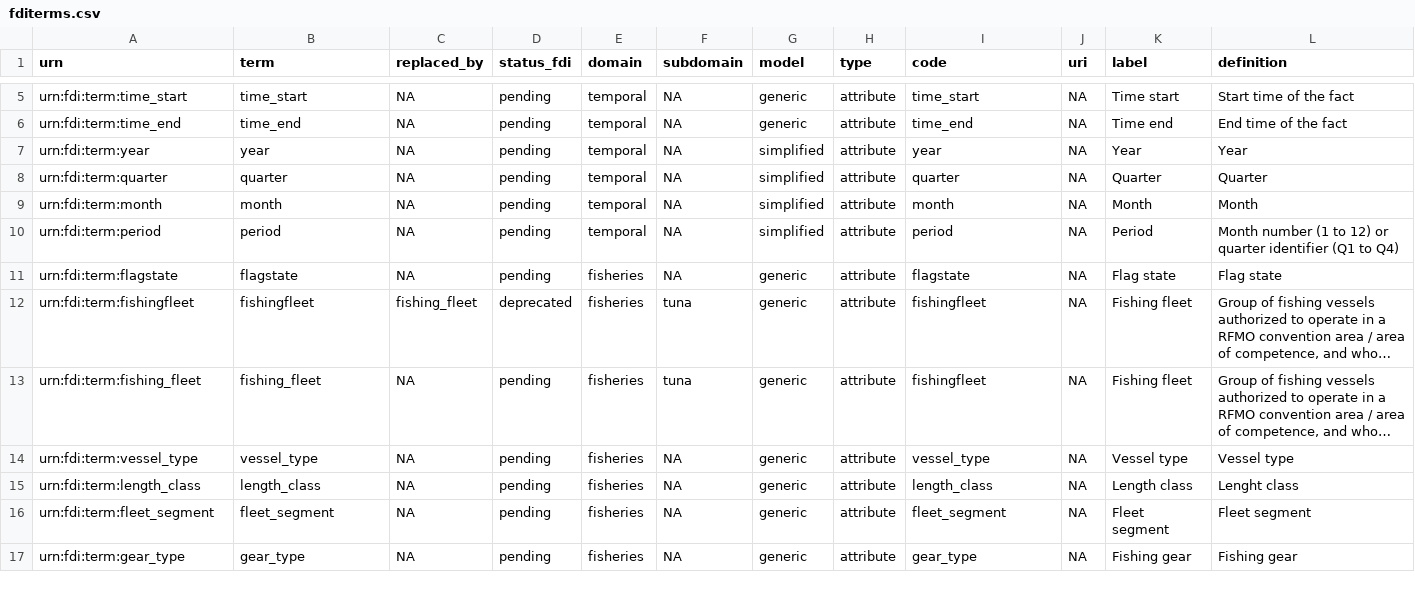
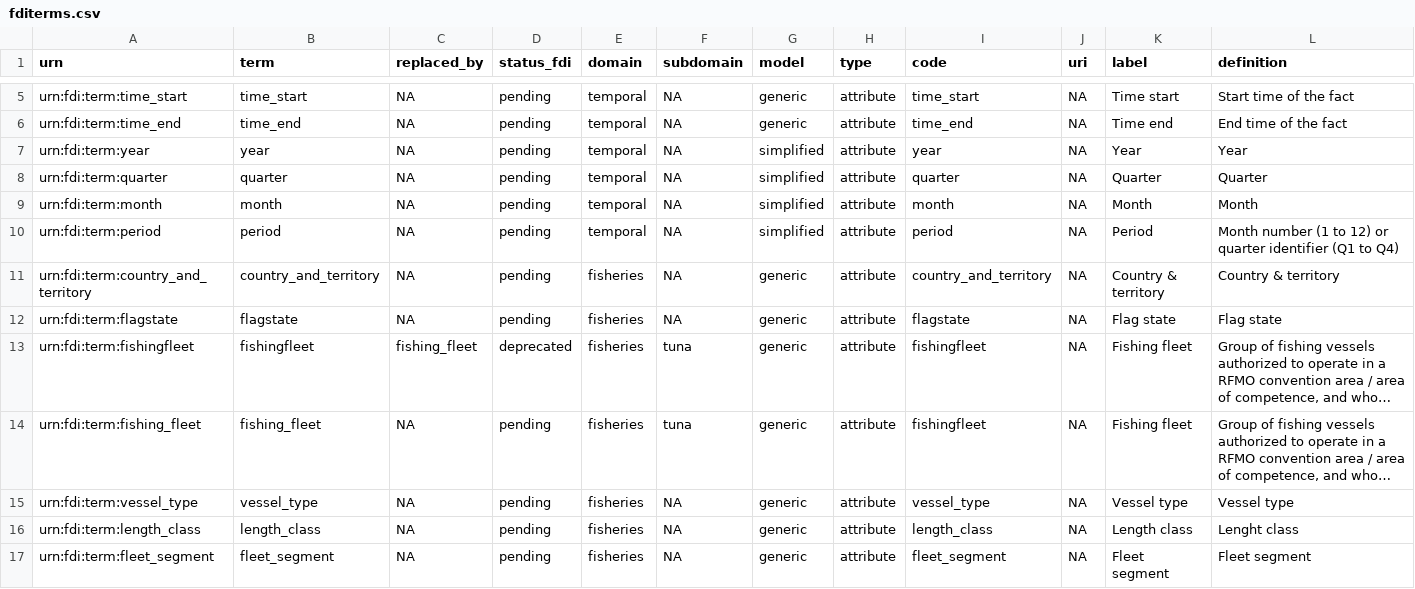
Before and after one commit to fdiwg/fdi-terms, a CSV file: fditerms.csv, drawn as a sheet; only a part is shown, gaps mark what is left out; the shorter side is filled out with more unchanged rows; long unchanged cells end in …; rows hold the shown columns only; the diff names each change by its address in the sheet, - before the commit and + after, or states it on an @@ line.

Commit message:
fix #8

```diff
--- a/fditerms.csv
+++ b/fditerms.csv
+row 11: urn:fdi:term:country_and_territory | country_and_territory | NA | pending | fisheries | NA | generic | attribute | country_and_territory | NA | Country & territory | Country & territory
```
